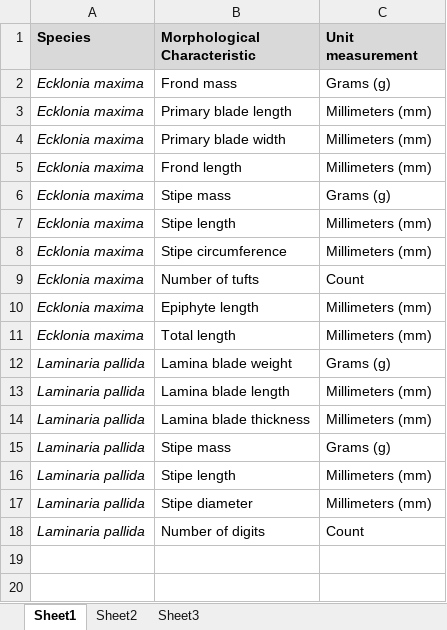
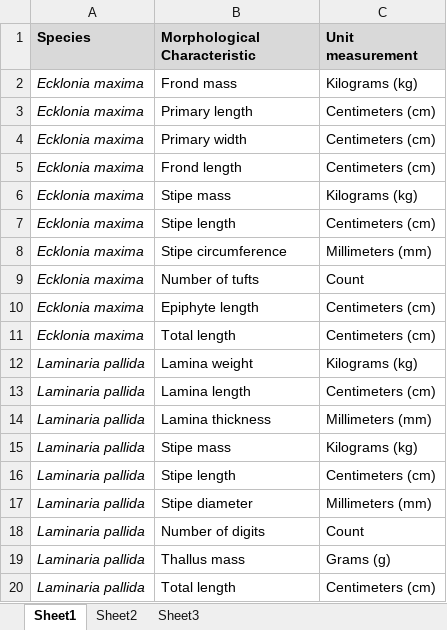
Before and after one commit to RossCoppin/PhD, an Excel workbook: tables/chapter_2/table_1.xlsx, sheet Sheet1, drawn as a sheet; values as stored, in another font and other column widths than the file's, no borders; the diff names each change by its address in the sheet, - before the commit and + after, or states it on an @@ line.

Commit message:
updated raw table files and delted unneeded

```diff
--- a/tables/chapter_2/table_1.xlsx (sheet Sheet1)
+++ b/tables/chapter_2/table_1.xlsx (sheet Sheet1)
-C2 (Unit measurement): Grams (g)
+C2 (Unit measurement): Kilograms (kg)
-B3 (Morphological Characteristic): Primary blade length
+B3 (Morphological Characteristic): Primary length
-C3:C5 (Unit measurement): Millimeters (mm)
+C3:C5 (Unit measurement): Centimeters (cm)
-B4 (Morphological Characteristic): Primary blade width
+B4 (Morphological Characteristic): Primary width
-C6 (Unit measurement): Grams (g)
+C6 (Unit measurement): Kilograms (kg)
-C7 (Unit measurement): Millimeters (mm)
+C7 (Unit measurement): Centimeters (cm)
-C10:C11 (Unit measurement): Millimeters (mm)
+C10:C11 (Unit measurement): Centimeters (cm)
-B12 (Morphological Characteristic): Lamina blade weight
+B12 (Morphological Characteristic): Lamina weight
-C12 (Unit measurement): Grams (g)
+C12 (Unit measurement): Kilograms (kg)
-B13 (Morphological Characteristic): Lamina blade length
+B13 (Morphological Characteristic): Lamina length
-C13 (Unit measurement): Millimeters (mm)
+C13 (Unit measurement): Centimeters (cm)
-B14 (Morphological Characteristic): Lamina blade thickness
+B14 (Morphological Characteristic): Lamina thickness
-C15 (Unit measurement): Grams (g)
+C15 (Unit measurement): Kilograms (kg)
-C16 (Unit measurement): Millimeters (mm)
+C16 (Unit measurement): Centimeters (cm)
+row 19: Laminaria pallida | Thallus mass | Grams (g)
+row 20: Laminaria pallida | Total length | Centimeters (cm)
```
Also changed, not shown: tables/chapter_2/table_2.xlsx, 3 other files.
